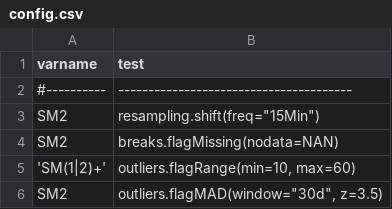
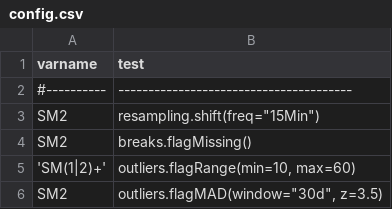
Before and after one commit to Helmholtz-UFZ/saqc, a CSV file: ressources/data/config.csv, drawn as a sheet.

Commit message:
Remove the `nodata` parameter

```diff
--- a/ressources/data/config.csv
+++ b/ressources/data/config.csv
@@ -3,3 +3,3 @@ varname    ; test
 SM2        ; resampling.shift(freq="15Min")
-SM2        ; breaks.flagMissing(nodata=NAN)
+SM2        ; breaks.flagMissing()
 'SM(1|2)+' ; outliers.flagRange(min=10, max=60)
```
Also changed, not shown: ressources/data/config_ci.csv, sphinx-doc/ressources/data/config_ci.csv, 12 other files.
